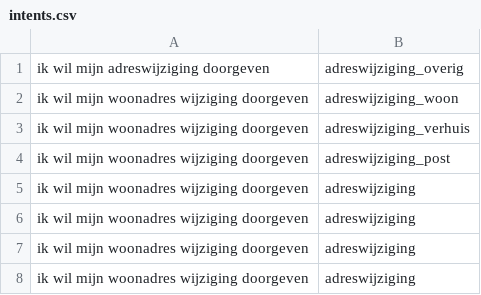
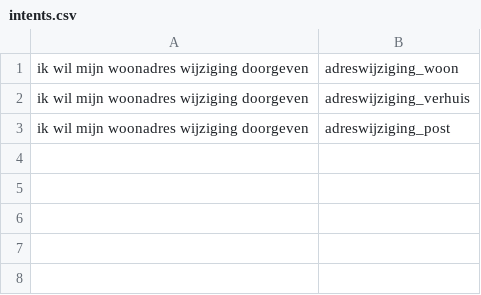
Before and after one commit to irpk/conversation-starter, a CSV file: training/intents.csv, drawn as a sheet; the diff names each change by its address in the sheet, - before the commit and + after, or states it on an @@ line.

Commit message:
Update intents.csv

```diff
--- a/training/intents.csv
+++ b/training/intents.csv
-row 1: ik wil mijn adreswijziging doorgeven | adreswijziging_overig
-row 5: ik wil mijn woonadres wijziging doorgeven | adreswijziging
-row 6: ik wil mijn woonadres wijziging doorgeven | adreswijziging
-row 7: ik wil mijn woonadres wijziging doorgeven | adreswijziging
-row 8: ik wil mijn woonadres wijziging doorgeven | adreswijziging
```
